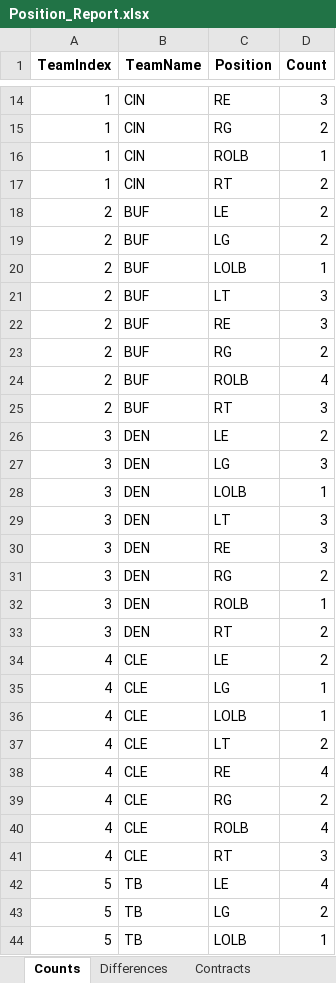
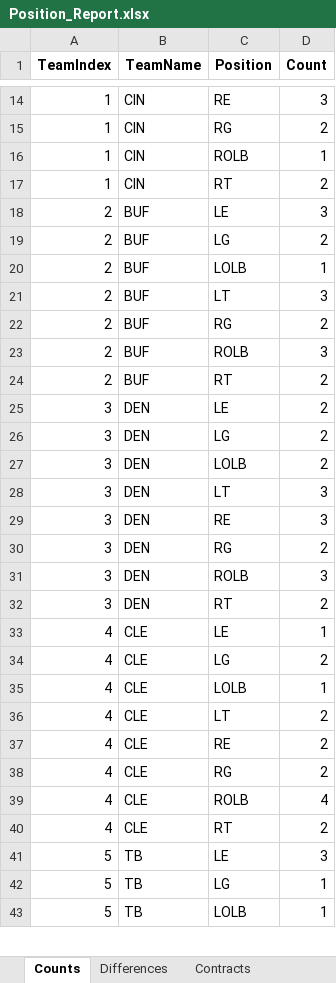
Before and after one commit to ethpec/MaddenTools, an Excel workbook: Files/Madden26/IE/Season1/Position_Report.xlsx, sheet Counts, drawn as a sheet; only a part is shown, gaps mark what is left out; values as stored, in another font and other column widths than the file's, no borders; removed rows and columns are numbered as before the commit, all else as after; the diff covers the shown part only; the diff names each change by its address in the sheet, - before the commit and + after, or states it on an @@ line.

```diff
--- a/Files/Madden26/IE/Season1/Position_Report.xlsx (sheet Counts)
+++ b/Files/Madden26/IE/Season1/Position_Report.xlsx (sheet Counts)
-D18 (Count): 2
+D18 (Count): 3
-row 22: 2 | BUF | RE | 3
-D23 (Count): 4
+D23 (Count): 3
-D24 (Count): 3
+D24 (Count): 2
-D26 (Count): 3
+D26 (Count): 2
-D27 (Count): 1
+D27 (Count): 2
-D31 (Count): 1
+D31 (Count): 3
-D33 (Count): 2
+D33 (Count): 1
-D34 (Count): 1
+D34 (Count): 2
-D37 (Count): 4
+D37 (Count): 2
-D40 (Count): 3
+D40 (Count): 2
-D41 (Count): 4
+D41 (Count): 3
-D42 (Count): 2
+D42 (Count): 1
```
Also changed, not shown: 3 added rows, 2 removed rows and 106 edited cells elsewhere in this sheet, sheet Team Position Depth, sheet Contracts, sheet Differences, Files/Madden26/IE/Season1/EventSystem_Results.xlsx, Files/Madden26/IE/Season1/ExpectedSalarySheet.xlsx, 31 other files.
